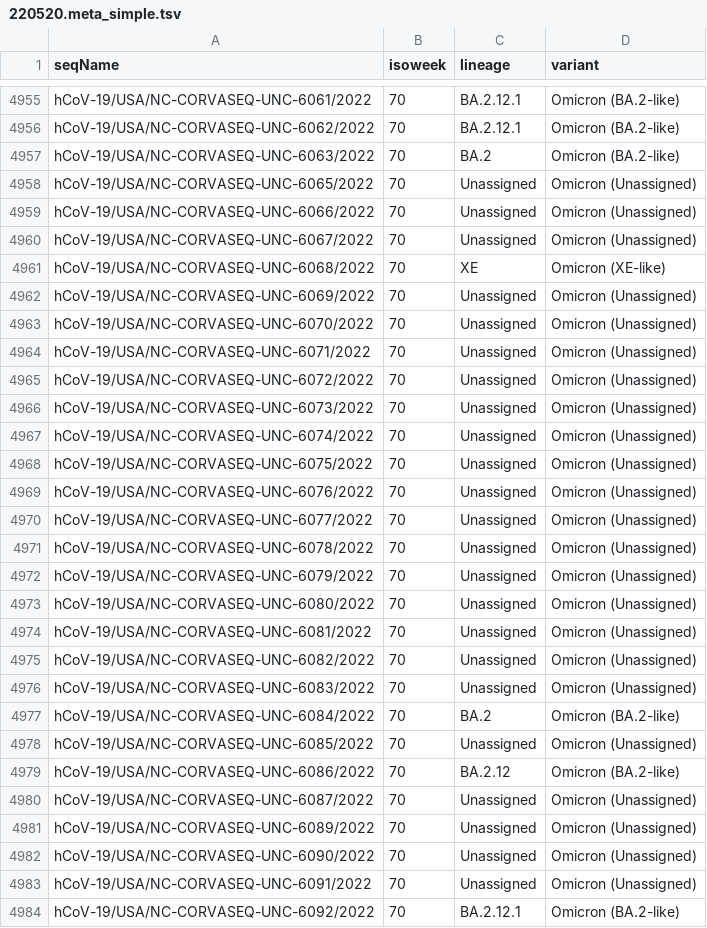
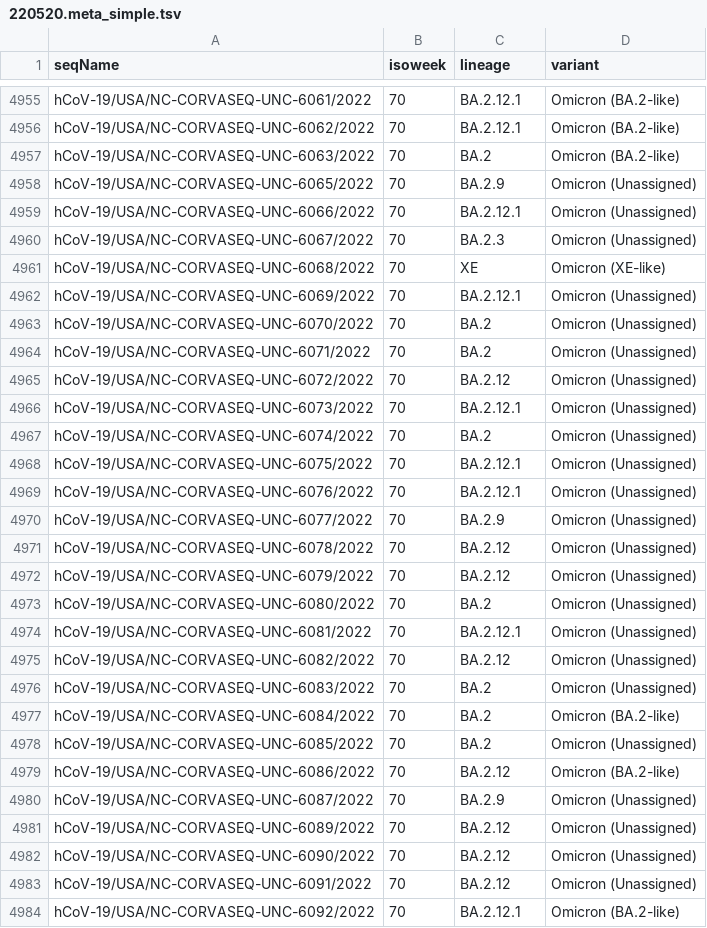
Before and after one commit to cov2seq/unc.cov2seq.org, a TSV file: 220520.meta_simple.tsv, drawn as a sheet; only a part is shown, gaps mark what is left out; the diff covers the shown part only.

Commit message:
fix unassigned

```diff
--- a/220520.meta_simple.tsv
+++ b/220520.meta_simple.tsv
@@ -4957,28 +4957,28 @@ hCoV-19/USA/NC-CORVASEQ-UNC-6062/2022	70	BA.2.12.1	Omicron (BA.2-like)
 hCoV-19/USA/NC-CORVASEQ-UNC-6063/2022	70	BA.2	Omicron (BA.2-like)
-hCoV-19/USA/NC-CORVASEQ-UNC-6065/2022	70	Unassigned	Omicron (Unassigned)
-hCoV-19/USA/NC-CORVASEQ-UNC-6066/2022	70	Unassigned	Omicron (Unassigned)
-hCoV-19/USA/NC-CORVASEQ-UNC-6067/2022	70	Unassigned	Omicron (Unassigned)
+hCoV-19/USA/NC-CORVASEQ-UNC-6065/2022	70	BA.2.9	Omicron (Unassigned)
+hCoV-19/USA/NC-CORVASEQ-UNC-6066/2022	70	BA.2.12.1	Omicron (Unassigned)
+hCoV-19/USA/NC-CORVASEQ-UNC-6067/2022	70	BA.2.3	Omicron (Unassigned)
 hCoV-19/USA/NC-CORVASEQ-UNC-6068/2022	70	XE	Omicron (XE-like)
-hCoV-19/USA/NC-CORVASEQ-UNC-6069/2022	70	Unassigned	Omicron (Unassigned)
-hCoV-19/USA/NC-CORVASEQ-UNC-6070/2022	70	Unassigned	Omicron (Unassigned)
-hCoV-19/USA/NC-CORVASEQ-UNC-6071/2022	70	Unassigned	Omicron (Unassigned)
-hCoV-19/USA/NC-CORVASEQ-UNC-6072/2022	70	Unassigned	Omicron (Unassigned)
-hCoV-19/USA/NC-CORVASEQ-UNC-6073/2022	70	Unassigned	Omicron (Unassigned)
-hCoV-19/USA/NC-CORVASEQ-UNC-6074/2022	70	Unassigned	Omicron (Unassigned)
-hCoV-19/USA/NC-CORVASEQ-UNC-6075/2022	70	Unassigned	Omicron (Unassigned)
-hCoV-19/USA/NC-CORVASEQ-UNC-6076/2022	70	Unassigned	Omicron (Unassigned)
-hCoV-19/USA/NC-CORVASEQ-UNC-6077/2022	70	Unassigned	Omicron (Unassigned)
-hCoV-19/USA/NC-CORVASEQ-UNC-6078/2022	70	Unassigned	Omicron (Unassigned)
-hCoV-19/USA/NC-CORVASEQ-UNC-6079/2022	70	Unassigned	Omicron (Unassigned)
-hCoV-19/USA/NC-CORVASEQ-UNC-6080/2022	70	Unassigned	Omicron (Unassigned)
-hCoV-19/USA/NC-CORVASEQ-UNC-6081/2022	70	Unassigned	Omicron (Unassigned)
-hCoV-19/USA/NC-CORVASEQ-UNC-6082/2022	70	Unassigned	Omicron (Unassigned)
-hCoV-19/USA/NC-CORVASEQ-UNC-6083/2022	70	Unassigned	Omicron (Unassigned)
+hCoV-19/USA/NC-CORVASEQ-UNC-6069/2022	70	BA.2.12.1	Omicron (Unassigned)
+hCoV-19/USA/NC-CORVASEQ-UNC-6070/2022	70	BA.2	Omicron (Unassigned)
+hCoV-19/USA/NC-CORVASEQ-UNC-6071/2022	70	BA.2	Omicron (Unassigned)
+hCoV-19/USA/NC-CORVASEQ-UNC-6072/2022	70	BA.2.12	Omicron (Unassigned)
+hCoV-19/USA/NC-CORVASEQ-UNC-6073/2022	70	BA.2.12.1	Omicron (Unassigned)
+hCoV-19/USA/NC-CORVASEQ-UNC-6074/2022	70	BA.2	Omicron (Unassigned)
+hCoV-19/USA/NC-CORVASEQ-UNC-6075/2022	70	BA.2.12.1	Omicron (Unassigned)
+hCoV-19/USA/NC-CORVASEQ-UNC-6076/2022	70	BA.2.12.1	Omicron (Unassigned)
+hCoV-19/USA/NC-CORVASEQ-UNC-6077/2022	70	BA.2.9	Omicron (Unassigned)
+hCoV-19/USA/NC-CORVASEQ-UNC-6078/2022	70	BA.2.12	Omicron (Unassigned)
+hCoV-19/USA/NC-CORVASEQ-UNC-6079/2022	70	BA.2.12	Omicron (Unassigned)
+hCoV-19/USA/NC-CORVASEQ-UNC-6080/2022	70	BA.2	Omicron (Unassigned)
+hCoV-19/USA/NC-CORVASEQ-UNC-6081/2022	70	BA.2.12.1	Omicron (Unassigned)
+hCoV-19/USA/NC-CORVASEQ-UNC-6082/2022	70	BA.2.12	Omicron (Unassigned)
+hCoV-19/USA/NC-CORVASEQ-UNC-6083/2022	70	BA.2	Omicron (Unassigned)
 hCoV-19/USA/NC-CORVASEQ-UNC-6084/2022	70	BA.2	Omicron (BA.2-like)
-hCoV-19/USA/NC-CORVASEQ-UNC-6085/2022	70	Unassigned	Omicron (Unassigned)
+hCoV-19/USA/NC-CORVASEQ-UNC-6085/2022	70	BA.2	Omicron (Unassigned)
 hCoV-19/USA/NC-CORVASEQ-UNC-6086/2022	70	BA.2.12	Omicron (BA.2-like)
-hCoV-19/USA/NC-CORVASEQ-UNC-6087/2022	70	Unassigned	Omicron (Unassigned)
-hCoV-19/USA/NC-CORVASEQ-UNC-6089/2022	70	Unassigned	Omicron (Unassigned)
-hCoV-19/USA/NC-CORVASEQ-UNC-6090/2022	70	Unassigned	Omicron (Unassigned)
-hCoV-19/USA/NC-CORVASEQ-UNC-6091/2022	70	Unassigned	Omicron (Unassigned)
+hCoV-19/USA/NC-CORVASEQ-UNC-6087/2022	70	BA.2.9	Omicron (Unassigned)
+hCoV-19/USA/NC-CORVASEQ-UNC-6089/2022	70	BA.2.12	Omicron (Unassigned)
+hCoV-19/USA/NC-CORVASEQ-UNC-6090/2022	70	BA.2.12	Omicron (Unassigned)
+hCoV-19/USA/NC-CORVASEQ-UNC-6091/2022	70	BA.2.12	Omicron (Unassigned)
 hCoV-19/USA/NC-CORVASEQ-UNC-6092/2022	70	BA.2.12.1	Omicron (BA.2-like)
```
Also changed, not shown: 45 edited cells elsewhere in this file.
